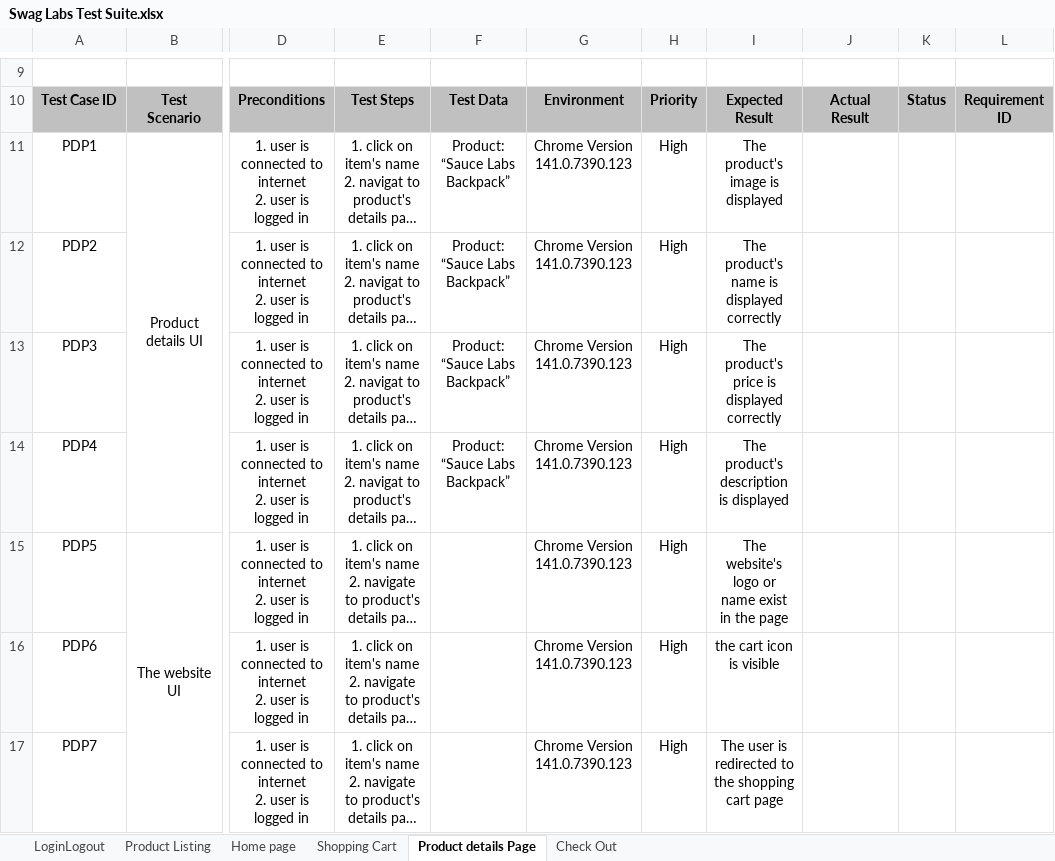
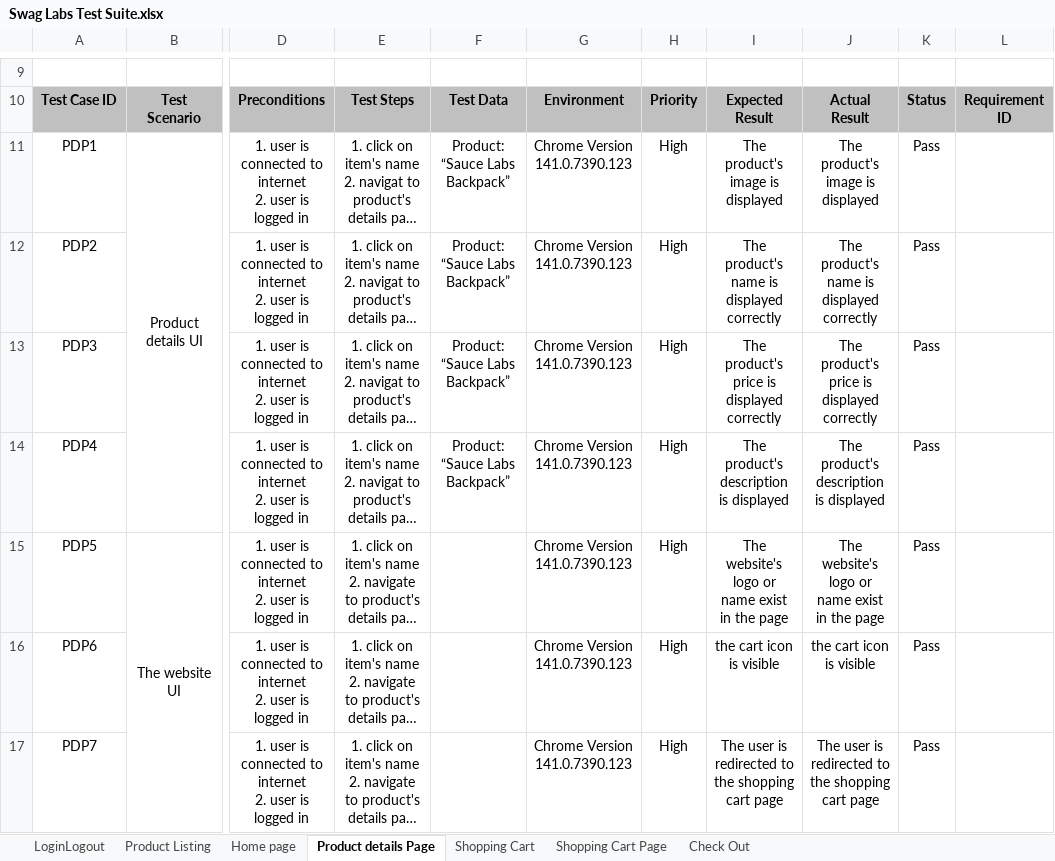
Before and after one commit to raniakhaled15/Sauce-Labs, an Excel workbook: manual/Swag Labs Test Suite.xlsx, sheet Product details Page, drawn as a sheet; only a part is shown, gaps mark what is left out; long unchanged cells end in …; values as stored, in another font and other column widths than the file's, no borders; charts and pictures not drawn; the diff covers the shown part only; the diff names each change by its address in the sheet, - before the commit and + after, or states it on an @@ line.

```diff
--- a/manual/Swag Labs Test Suite.xlsx (sheet Product details Page)
+++ b/manual/Swag Labs Test Suite.xlsx (sheet Product details Page)
+sheet tab: Shopping Cart Page
@@ sheet tab order changed: LoginLogout | Product Listing | Home page | Product details Page | Shopping Cart | Shopping Cart Page | Check Out @@
-J11: (empty)
+J11: The product's image is displayed
-K11:K17: (empty)
+K11:K17: Pass
-J12: (empty)
+J12: The product's name is displayed correctly
-J13: (empty)
+J13: The product's price is displayed correctly
-J14: (empty)
+J14: The product's description is displayed
-J15: (empty)
+J15: The website's logo or name exist in the page
-J16: (empty)
+J16: the cart icon is visible
-J17: (empty)
+J17: The user is redirected to the shopping cart page
```
Also changed, not shown: 12 edited cells elsewhere in this sheet, sheet Check Out, sheet Shopping Cart, sheet LoginLogout, sheet Product Listing, sheet Home page, charts or pictures, manual/Bug Report.xlsx.
